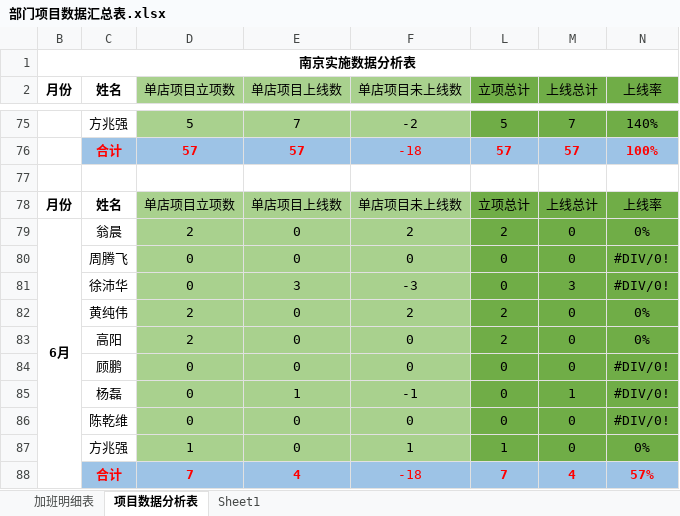
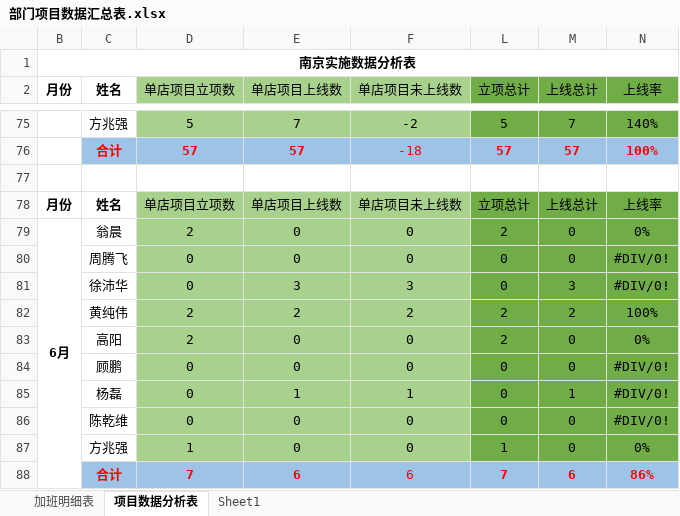
Before and after one commit to zhanglei601396810/NanJing, an Excel workbook: 部门项目数据汇总表.xlsx, sheet 项目数据分析表, drawn as a sheet; only a part is shown, gaps mark what is left out; values as stored, in another font and other column widths than the file's, no borders; removed rows and columns are numbered as before the commit, all else as after; the diff names each change by its address in the sheet, - before the commit and + after, or states it on an @@ line.

Commit message:
经旺平

```diff
--- a/部门项目数据汇总表.xlsx (sheet 项目数据分析表)
+++ b/部门项目数据汇总表.xlsx (sheet 项目数据分析表)
-F79 (单店项目未上线数): 2
+F79 (单店项目未上线数): 0
-F81 (单店项目未上线数): -3
+F81 (单店项目未上线数): 3
-E82 (单店项目上线数): 0
+E82 (单店项目上线数): 2
-M82 (上线总计): 0
+M82 (上线总计): 2
-N82 (上线率): 0%
+N82 (上线率): 100%
-F85 (单店项目未上线数): -1
+F85 (单店项目未上线数): 1
-F87 (单店项目未上线数): 1
+F87 (单店项目未上线数): 0
-row 88:  | 合计 | 7 | 4 | -18 | 7 | 4 | 57%
+row 88:  | 合计 | 7 | 6 | 6 | 7 | 6 | 86%
```
Also changed, not shown: formulas that keep their value.
